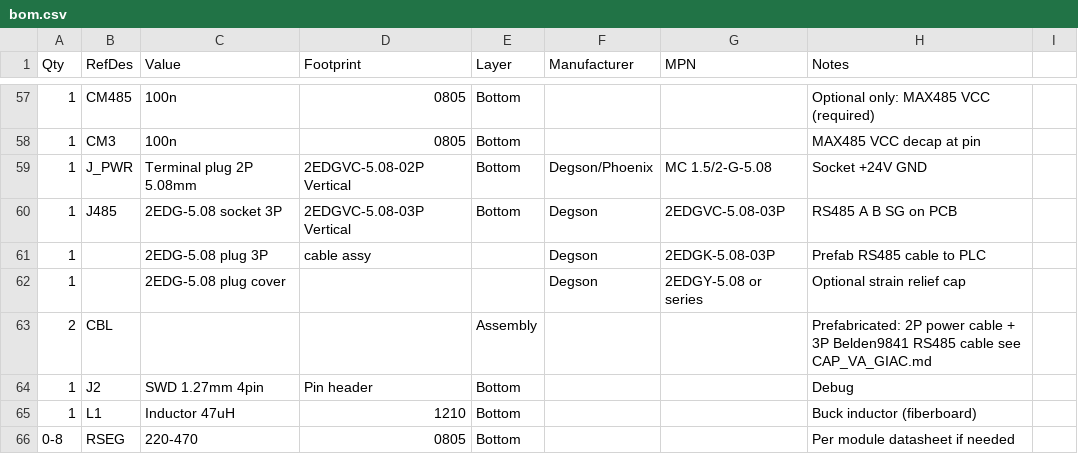
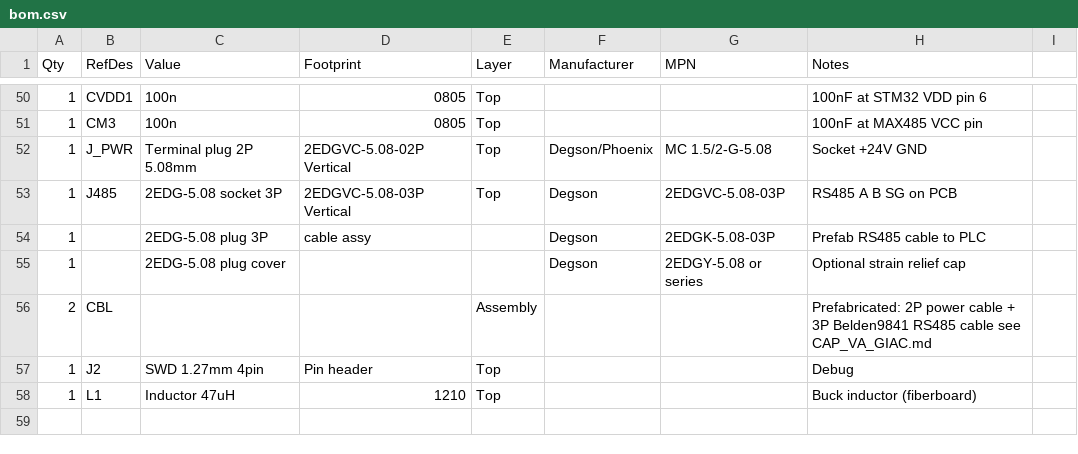
Before and after one commit to nguyenduchan/keyboard_rs485, a CSV file: hardware/bom.csv, drawn as a sheet; only a part is shown, gaps mark what is left out; the diff covers the shown part only.

```diff
--- a/hardware/bom.csv
+++ b/hardware/bom.csv
@@ -57,5 +50,5 @@ Qty,RefDes,Value,Footprint,Layer,Manufacturer,MPN,Notes
-1,CM485,100n,0805,Bottom,,,Optional only: MAX485 VCC (required)
-1,CM3,100n,0805,Bottom,,,MAX485 VCC decap at pin
-1,J_PWR,Terminal plug 2P 5.08mm,2EDGVC-5.08-02P Vertical,Bottom,Degson/Phoenix,MC 1.5/2-G-5.08,Socket +24V GND
-1,J485,2EDG-5.08 socket 3P,2EDGVC-5.08-03P Vertical,Bottom,Degson,2EDGVC-5.08-03P,RS485 A B SG on PCB
+1,CVDD1,100n,0805,Top,,,100nF at STM32 VDD pin 6
+1,CM3,100n,0805,Top,,,100nF at MAX485 VCC pin
+1,J_PWR,Terminal plug 2P 5.08mm,2EDGVC-5.08-02P Vertical,Top,Degson/Phoenix,MC 1.5/2-G-5.08,Socket +24V GND
+1,J485,2EDG-5.08 socket 3P,2EDGVC-5.08-03P Vertical,Top,Degson,2EDGVC-5.08-03P,RS485 A B SG on PCB
 1,,2EDG-5.08 plug 3P,cable assy,,Degson,2EDGK-5.08-03P,Prefab RS485 cable to PLC
@@ -63,4 +56,3 @@ Qty,RefDes,Value,Footprint,Layer,Manufacturer,MPN,Notes
 2,CBL,,,Assembly,,,Prefabricated: 2P power cable + 3P Belden9841 RS485 cable see CAP_VA_GIAC.md
-1,J2,SWD 1.27mm 4pin,Pin header,Bottom,,,Debug
-1,L1,Inductor 47uH,1210,Bottom,,,Buck inductor (fiberboard)
-0-8,RSEG,220-470,0805,Bottom,,,Per module datasheet if needed
+1,J2,SWD 1.27mm 4pin,Pin header,Top,,,Debug
+1,L1,Inductor 47uH,1210,Top,,,Buck inductor (fiberboard)
```
Also changed, not shown: 4 added rows, 11 removed rows and 71 edited cells elsewhere in this file, 29 other files.
